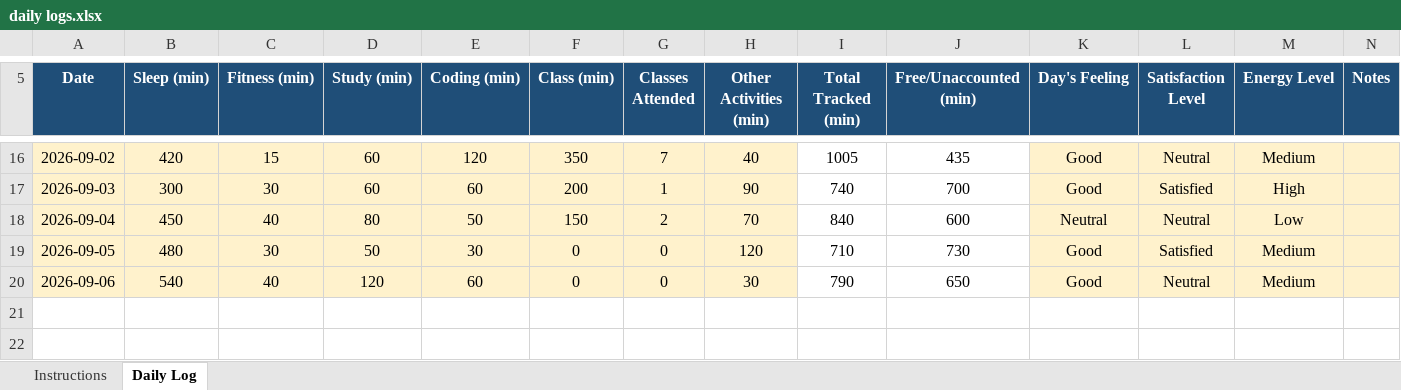
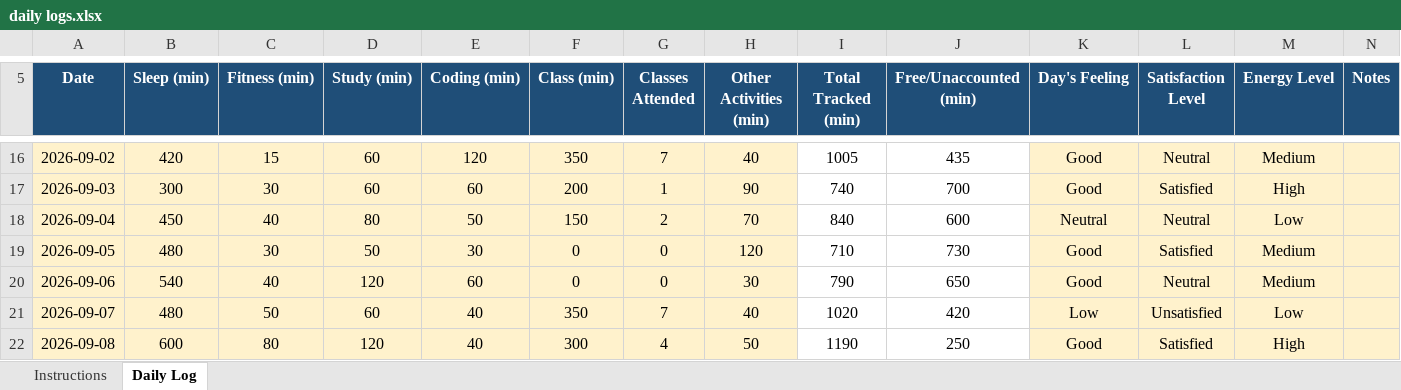
Before and after one commit to ManyaKapoor2005/Manya-Kapoor, an Excel workbook: daily logs.xlsx, sheet Daily Log, drawn as a sheet; only a part is shown, gaps mark what is left out; values as stored, in another font and other column widths than the file's, no borders; conditional formats not drawn; the diff names each change by its address in the sheet, - before the commit and + after, or states it on an @@ line.

Commit message:
daily log

```diff
--- a/daily logs.xlsx (sheet Daily Log)
+++ b/daily logs.xlsx (sheet Daily Log)
+row 21: 2026-09-07 | 480 | 50 | 60 | 40 | 350 | 7 | 40 | 1020 | 420 | Low | Unsatisfied | Low
+row 22: 2026-09-08 | 600 | 80 | 120 | 40 | 300 | 4 | 50 | 1190 | 250 | Good | Satisfied | High
```
